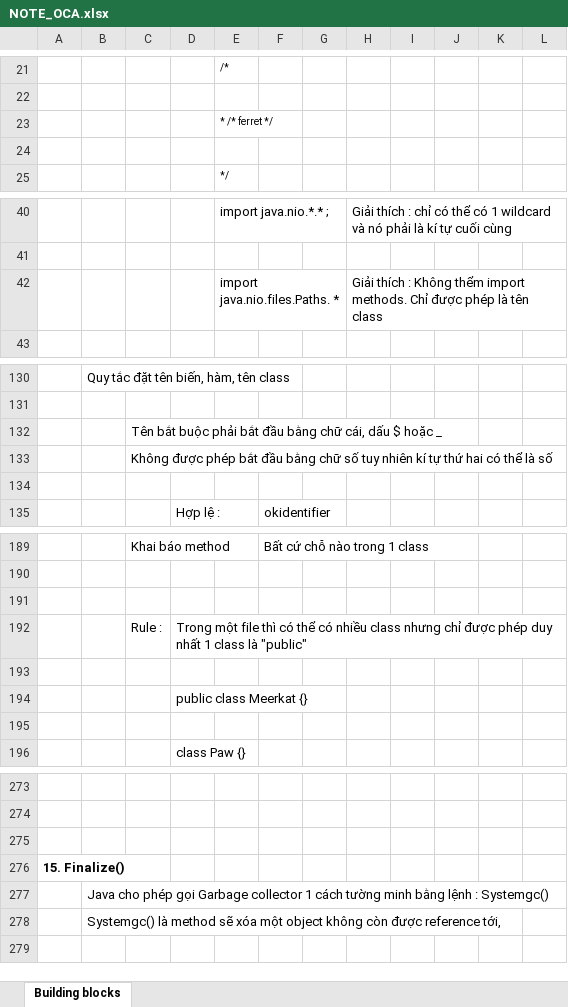
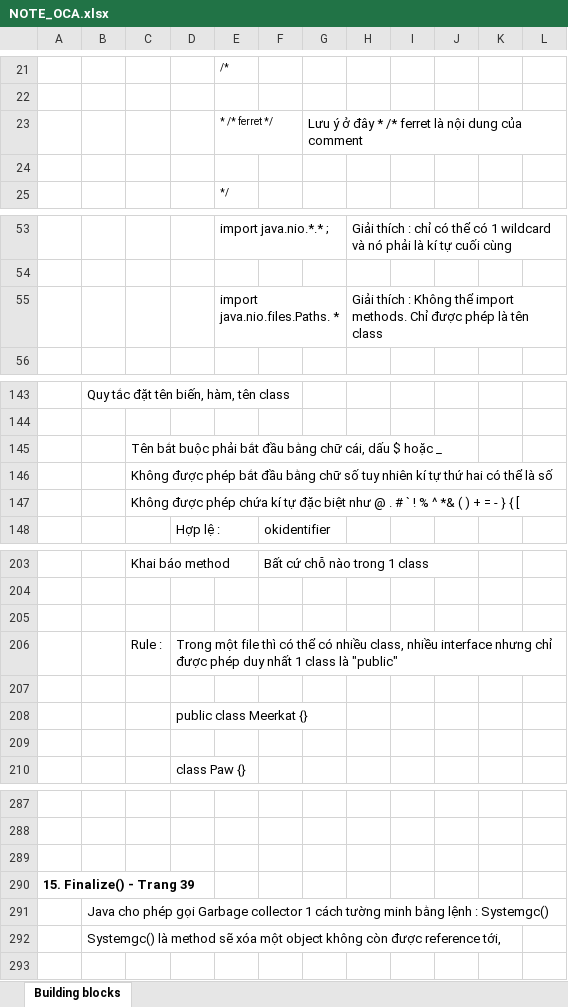
Before and after one commit to hunglp9397/java_oca, an Excel workbook: NOTE_OCA.xlsx, sheet Building blocks, drawn as a sheet; only a part is shown, gaps mark what is left out; values as stored, in another font and other column widths than the file's, no borders; charts and pictures not drawn; addresses are those after the commit; the diff covers the shown part only; the diff names each change by its address in the sheet, - before the commit and + after, or states it on an @@ line.

```diff
--- a/NOTE_OCA.xlsx (sheet Building blocks)
+++ b/NOTE_OCA.xlsx (sheet Building blocks)
-G23: (empty)
+G23: Lưu ý ở đây * /* ferret là nội dung của comment
-H55: …: Không thểm import methods.…
+H55: …: Không thể import methods.…
-C147: (empty)
+C147: Không được phép chứa kí tự đặc biệt như @ . # ` ! % ^ *& ( ) + = - } { [
-D206: …có nhiều class nhưng chỉ…
+D206: …có nhiều class, nhiều interface nhưng chỉ…
-A290: 15. Finalize()
+A290: 15. Finalize() - Trang 39
```
Also changed, not shown: 107 added rows, 1 removed row and 8 edited cells elsewhere in this sheet, charts or pictures, 12 other files.
